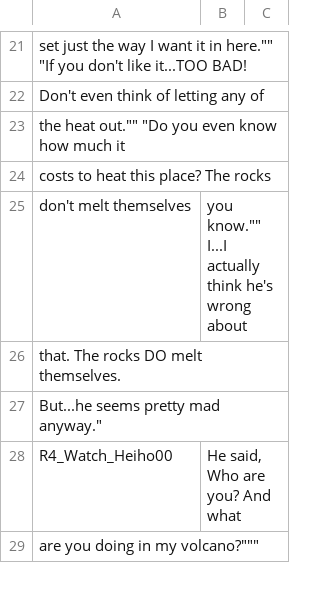
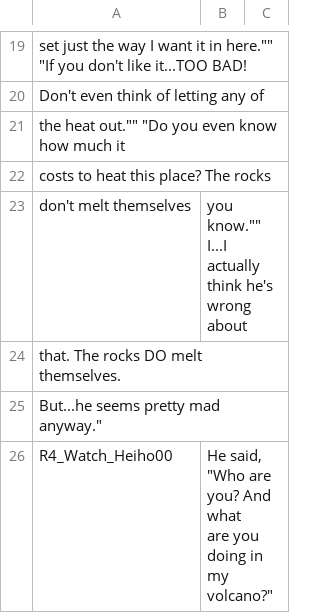
Before and after one commit to wynter1888/PM-Color-Splash-VP, a CSV file: VL_Viossa/R4.csv, drawn as a sheet; only a part is shown, gaps mark what is left out; the diff covers the shown part only.

Commit message:
Update R4.csv

```diff
--- a/VL_Viossa/R4.csv
+++ b/VL_Viossa/R4.csv
@@ -43,3 +43,3 @@ that. The rocks DO melt themselves.
 But...he seems pretty mad anyway.",
-R4_Watch_Heiho00,"He said, "Who are you? And what
-are you doing in my volcano?""",
+R4_Watch_Heiho00,"He said, ""Who are you? And what
+are you doing in my volcano?""",
```
Also changed, not shown: 4 removed rows and 3 edited cells elsewhere in this file.
